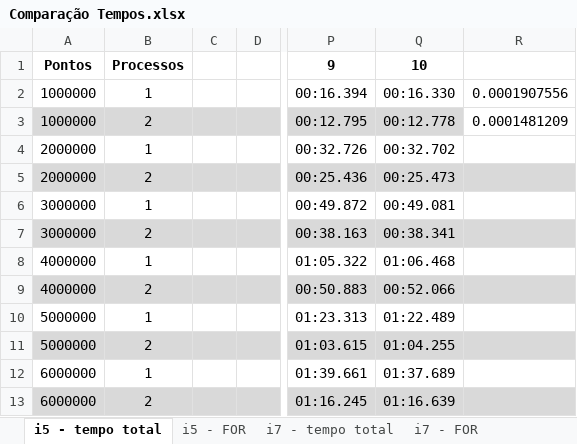
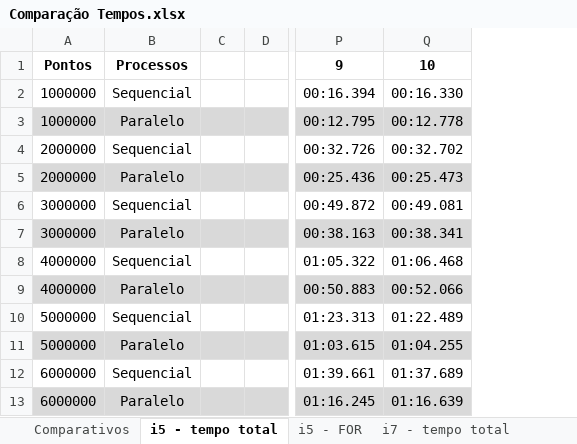
Before and after one commit to raphamendonca/EllcTransit, an Excel workbook: Comparação Tempos.xlsx, sheet i5 - tempo total, drawn as a sheet; only a part is shown, gaps mark what is left out; values as stored, in another font and other column widths than the file's, no borders; removed rows and columns are numbered as before the commit, all else as after; the diff names each change by its address in the sheet, - before the commit and + after, or states it on an @@ line.

```diff
--- a/Comparação Tempos.xlsx (sheet i5 - tempo total)
+++ b/Comparação Tempos.xlsx (sheet i5 - tempo total)
+sheet tab: Comparativos
-column B, rows 1-13: Processos | 1 | 2 | 1 | 2 | 1 | 2 | 1 | 2 | 1 | 2 | 1 | 2
+column B, rows 1-13: Processos | Sequencial | Paralelo | Sequencial | Paralelo | Sequencial | Paralelo | Sequencial | Paralelo | Sequencial | Paralelo | Sequencial | Paralelo
-column R, rows 2-3: 0.0001907556 | 0.0001481209
```
Also changed, not shown: sheet i5 - FOR, sheet i7 - tempo total, sheet i7 - FOR, other sheet tabs, charts or pictures, registro i5/output-2017-11-12 17:45:19.892280.xlsx, registro i5/output-2017-11-12 20:04:24.315004.xlsx, 14 other files.
